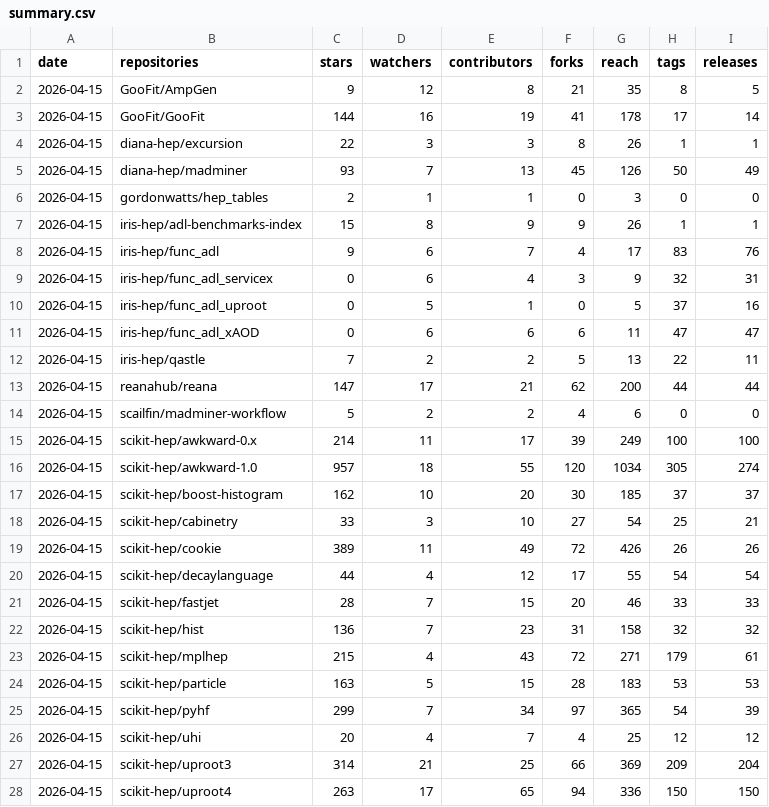
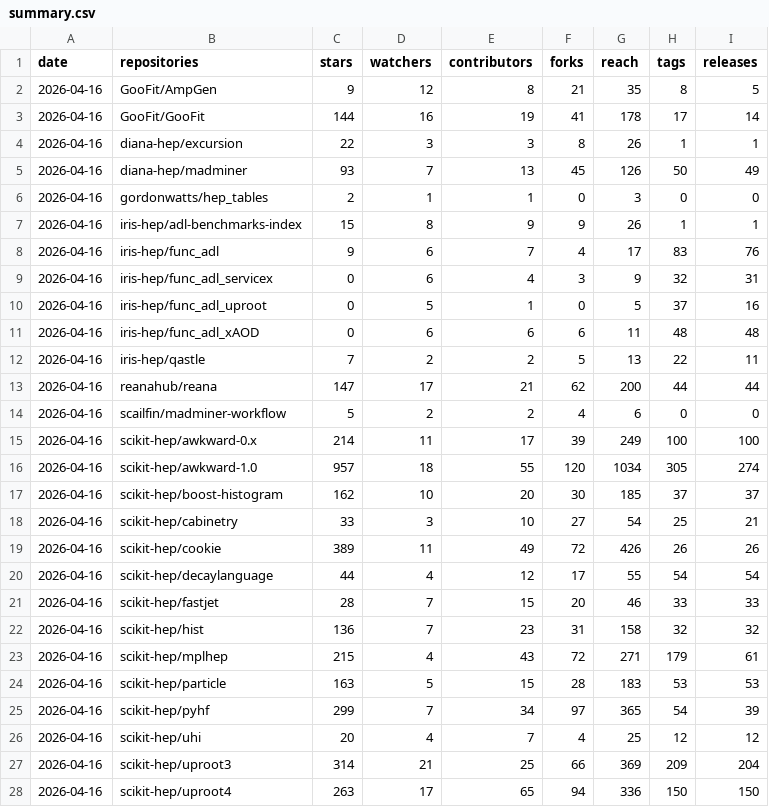
Before and after one commit to iris-hep/analysis-community-summary, a CSV file: summary.csv, drawn as a sheet; only a part is shown; the diff covers the shown part only.

```diff
--- a/summary.csv
+++ b/summary.csv
@@ -1,28 +1,28 @@
 date,repositories,stars,watchers,contributors,forks,reach,tags,releases
-2026-04-15,GooFit/AmpGen,9,12,8,21,35,8,5
-2026-04-15,GooFit/GooFit,144,16,19,41,178,17,14
-2026-04-15,diana-hep/excursion,22,3,3,8,26,1,1
-2026-04-15,diana-hep/madminer,93,7,13,45,126,50,49
-2026-04-15,gordonwatts/hep_tables,2,1,1,0,3,0,0
-2026-04-15,iris-hep/adl-benchmarks-index,15,8,9,9,26,1,1
-2026-04-15,iris-hep/func_adl,9,6,7,4,17,83,76
-2026-04-15,iris-hep/func_adl_servicex,0,6,4,3,9,32,31
-2026-04-15,iris-hep/func_adl_uproot,0,5,1,0,5,37,16
-2026-04-15,iris-hep/func_adl_xAOD,0,6,6,6,11,47,47
-2026-04-15,iris-hep/qastle,7,2,2,5,13,22,11
-2026-04-15,reanahub/reana,147,17,21,62,200,44,44
-2026-04-15,scailfin/madminer-workflow,5,2,2,4,6,0,0
-2026-04-15,scikit-hep/awkward-0.x,214,11,17,39,249,100,100
-2026-04-15,scikit-hep/awkward-1.0,957,18,55,120,1034,305,274
-2026-04-15,scikit-hep/boost-histogram,162,10,20,30,185,37,37
-2026-04-15,scikit-hep/cabinetry,33,3,10,27,54,25,21
-2026-04-15,scikit-hep/cookie,389,11,49,72,426,26,26
-2026-04-15,scikit-hep/decaylanguage,44,4,12,17,55,54,54
-2026-04-15,scikit-hep/fastjet,28,7,15,20,46,33,33
-2026-04-15,scikit-hep/hist,136,7,23,31,158,32,32
-2026-04-15,scikit-hep/mplhep,215,4,43,72,271,179,61
-2026-04-15,scikit-hep/particle,163,5,15,28,183,53,53
-2026-04-15,scikit-hep/pyhf,299,7,34,97,365,54,39
-2026-04-15,scikit-hep/uhi,20,4,7,4,25,12,12
-2026-04-15,scikit-hep/uproot3,314,21,25,66,369,209,204
-2026-04-15,scikit-hep/uproot4,263,17,65,94,336,150,150
+2026-04-16,GooFit/AmpGen,9,12,8,21,35,8,5
+2026-04-16,GooFit/GooFit,144,16,19,41,178,17,14
+2026-04-16,diana-hep/excursion,22,3,3,8,26,1,1
+2026-04-16,diana-hep/madminer,93,7,13,45,126,50,49
+2026-04-16,gordonwatts/hep_tables,2,1,1,0,3,0,0
+2026-04-16,iris-hep/adl-benchmarks-index,15,8,9,9,26,1,1
+2026-04-16,iris-hep/func_adl,9,6,7,4,17,83,76
+2026-04-16,iris-hep/func_adl_servicex,0,6,4,3,9,32,31
+2026-04-16,iris-hep/func_adl_uproot,0,5,1,0,5,37,16
+2026-04-16,iris-hep/func_adl_xAOD,0,6,6,6,11,48,48
+2026-04-16,iris-hep/qastle,7,2,2,5,13,22,11
+2026-04-16,reanahub/reana,147,17,21,62,200,44,44
+2026-04-16,scailfin/madminer-workflow,5,2,2,4,6,0,0
+2026-04-16,scikit-hep/awkward-0.x,214,11,17,39,249,100,100
+2026-04-16,scikit-hep/awkward-1.0,957,18,55,120,1034,305,274
+2026-04-16,scikit-hep/boost-histogram,162,10,20,30,185,37,37
+2026-04-16,scikit-hep/cabinetry,33,3,10,27,54,25,21
+2026-04-16,scikit-hep/cookie,389,11,49,72,426,26,26
+2026-04-16,scikit-hep/decaylanguage,44,4,12,17,55,54,54
+2026-04-16,scikit-hep/fastjet,28,7,15,20,46,33,33
+2026-04-16,scikit-hep/hist,136,7,23,31,158,32,32
+2026-04-16,scikit-hep/mplhep,215,4,43,72,271,179,61
+2026-04-16,scikit-hep/particle,163,5,15,28,183,53,53
+2026-04-16,scikit-hep/pyhf,299,7,34,97,365,54,39
+2026-04-16,scikit-hep/uhi,20,4,7,4,25,12,12
+2026-04-16,scikit-hep/uproot3,314,21,25,66,369,209,204
+2026-04-16,scikit-hep/uproot4,263,17,65,94,336,150,150
```
Also changed, not shown: 12 edited cells elsewhere in this file, 1 other file.
